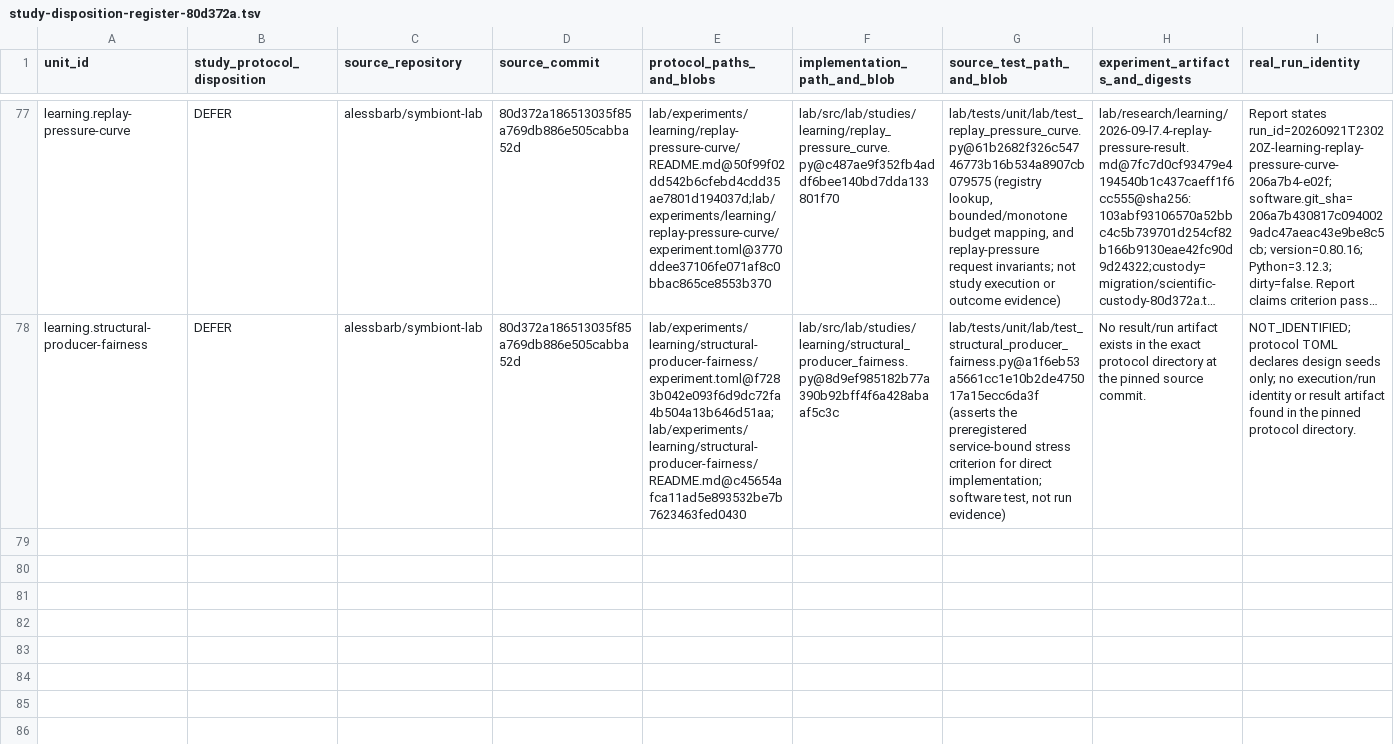
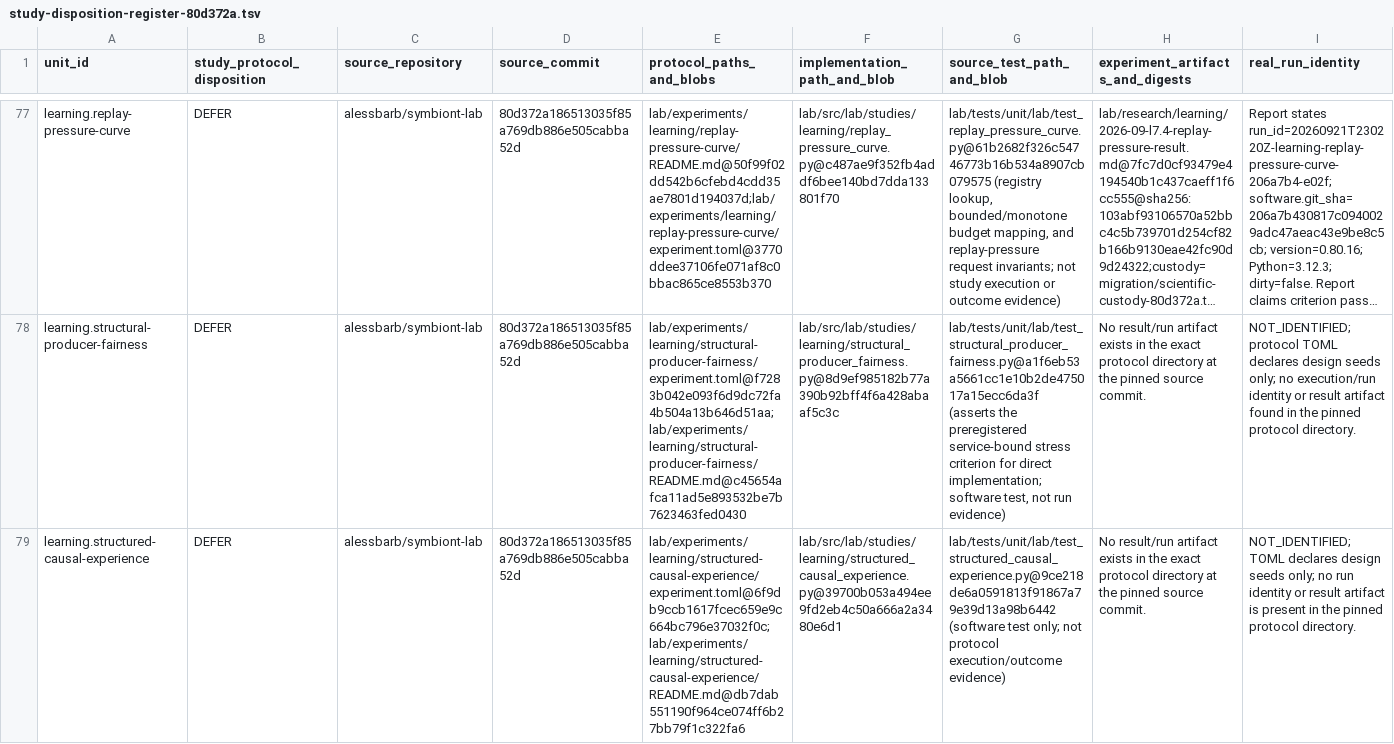
Before and after one commit to biopeia/lab, a TSV file: migration/study-disposition-register-80d372a.tsv, drawn as a sheet; only a part is shown, gaps mark what is left out; long unchanged cells end in …; rows hold the shown columns only; the diff names each change by its address in the sheet, - before the commit and + after, or states it on an @@ line.

Commit message:
docs: record structured causal experience defer for #188

```diff
--- a/migration/study-disposition-register-80d372a.tsv
+++ b/migration/study-disposition-register-80d372a.tsv
+row 79: learning.structured-causal-experience | DEFER | alessbarb/symbiont-lab | 80d372a186513035f85a769db886e505cabba52d | lab/experiments/learning/structured-causal-experience/experiment.toml@6f9db9ccb1617fcec659e9c664bc796e37032f0c;lab/experiments/learning/structured-causal-experience/README.md@db7dab551190f964ce074ff6b27bb79f1c322fa6 | lab/src/lab/studies/learning/structured_causal_experience.py@39700b053a494ee9fd2eb4c50a666a2a3480e6d1 | lab/tests/unit/lab/test_structured_causal_experience.py@9ce218de6a0591813f91867a79e39d13a98b6442 (software test only; not protocol execution/outcome evidence) | No result/run artifact exists in the exact protocol directory at the pinned source commit. | NOT_IDENTIFIED; TOML declares design seeds only; no run identity or result artifact is present in the pinned protocol directory.
```
Also changed, not shown: migration/study-evidence-map-80d372a.tsv, migration/study-protocol-crosswalk-80d372a.tsv, 3 other files.
